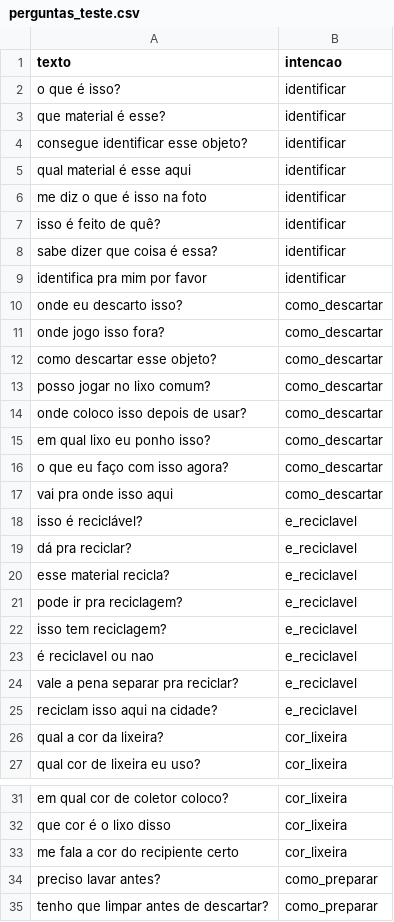
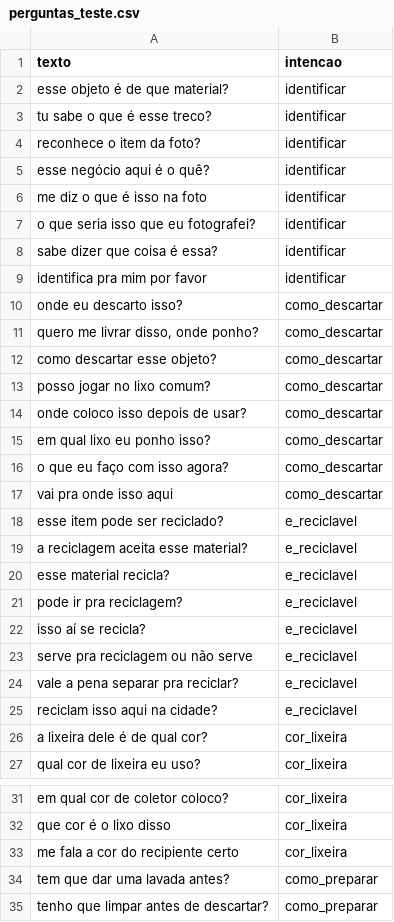
Before and after one commit to AndreyDeyvison/EcoTriagem, a CSV file: dados/avaliacao/perguntas_teste.csv, drawn as a sheet; only a part is shown, gaps mark what is left out; the diff covers the shown part only.

Commit message:
fix: remove da avaliação perguntas que estão no treino do PLN
14 das 56 perguntas da avaliação de ponta a ponta apareciam em
dados/pln/intencoes.csv (e 3 eram quase idênticas), o que faria a
avaliação medir memorização. Foram trocadas por outras formulações, e um
teste passa a impedir a sobreposição.

```diff
--- a/dados/avaliacao/perguntas_teste.csv
+++ b/dados/avaliacao/perguntas_teste.csv
@@ -1,8 +1,8 @@
 texto,intencao
-o que é isso?,identificar
-que material é esse?,identificar
-consegue identificar esse objeto?,identificar
-qual material é esse aqui,identificar
+esse objeto é de que material?,identificar
+tu sabe o que é esse treco?,identificar
+reconhece o item da foto?,identificar
+esse negócio aqui é o quê?,identificar
 me diz o que é isso na foto,identificar
-isso é feito de quê?,identificar
+o que seria isso que eu fotografei?,identificar
 sabe dizer que coisa é essa?,identificar
@@ -10,3 +10,3 @@ identifica pra mim por favor,identificar
 onde eu descarto isso?,como_descartar
-onde jogo isso fora?,como_descartar
+"quero me livrar disso, onde ponho?",como_descartar
 como descartar esse objeto?,como_descartar
@@ -17,11 +17,11 @@ o que eu faço com isso agora?,como_descartar
 vai pra onde isso aqui,como_descartar
-isso é reciclável?,e_reciclavel
-dá pra reciclar?,e_reciclavel
+esse item pode ser reciclado?,e_reciclavel
+a reciclagem aceita esse material?,e_reciclavel
 esse material recicla?,e_reciclavel
 pode ir pra reciclagem?,e_reciclavel
-isso tem reciclagem?,e_reciclavel
-é reciclavel ou nao,e_reciclavel
+isso aí se recicla?,e_reciclavel
+serve pra reciclagem ou não serve,e_reciclavel
 vale a pena separar pra reciclar?,e_reciclavel
 reciclam isso aqui na cidade?,e_reciclavel
-qual a cor da lixeira?,cor_lixeira
+a lixeira dele é de qual cor?,cor_lixeira
 qual cor de lixeira eu uso?,cor_lixeira
@@ -33,3 +33,3 @@ que cor é o lixo disso,cor_lixeira
 me fala a cor do recipiente certo,cor_lixeira
-preciso lavar antes?,como_preparar
+tem que dar uma lavada antes?,como_preparar
 tenho que limpar antes de descartar?,como_preparar
```
Also changed, not shown: 5 edited cells elsewhere in this file, 1 other file.
